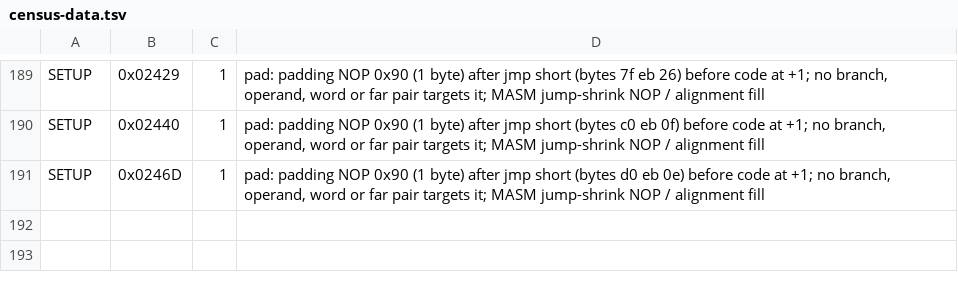
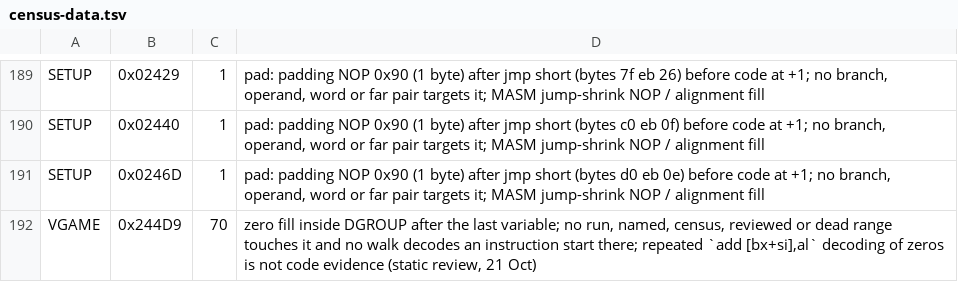
Before and after one commit to TideGear/OpenNighthawk, a TSV file: docs/census-data.tsv, drawn as a sheet; only a part is shown, gaps mark what is left out; the diff names each change by its address in the sheet, - before the commit and + after, or states it on an @@ line.

Commit message:
(P1 100.00%, P2 81.68%, P3 100.00%, All 94.41%) Adopt the fifth static-review tranche: 117 code ranges (4,481 bytes, 3,050 new workload) and a 70-byte data range; denominator 201,697 to 204,747, no credit change

```diff
--- a/docs/census-data.tsv
+++ b/docs/census-data.tsv
+row 192: VGAME | 0x244D9 | 70 | zero fill inside DGROUP after the last variable; no run, named, census, reviewed or dead range touches it and no walk decodes an instruction start there; repeated `add [bx+si],al` decoding of zeros is not code evidence (static review, 21 Oct)
```
Also changed, not shown: 6 other files.
